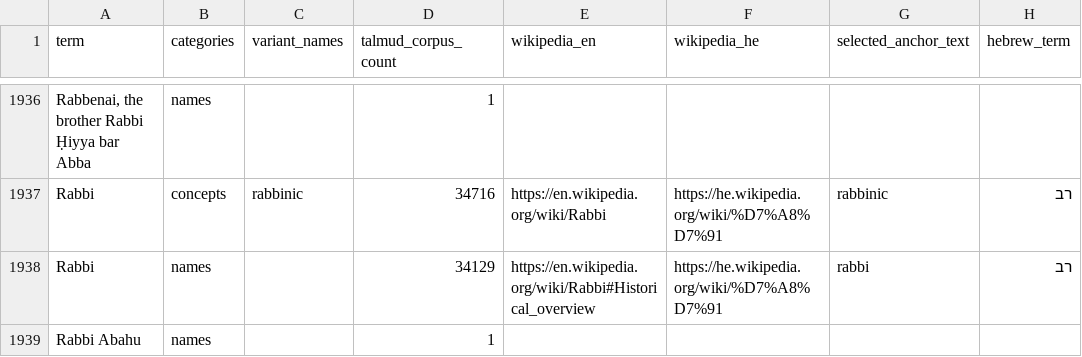
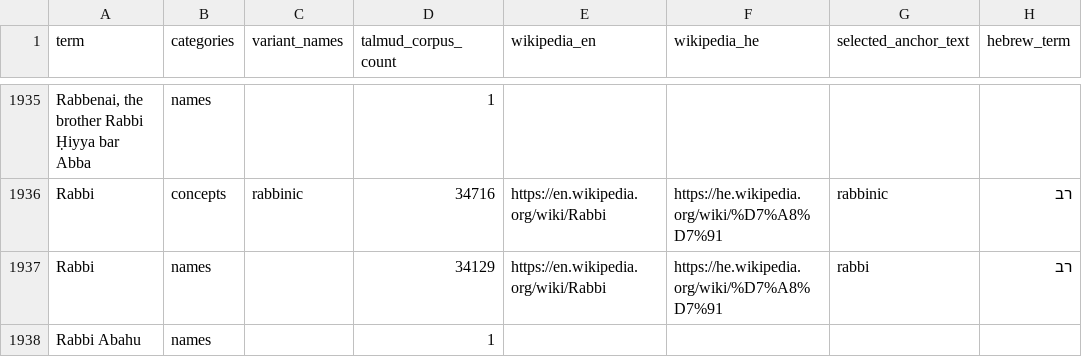
Before and after one commit to EzraBrand/talmud-nlp-indexer, a CSV file: data/glossary_initial/glossary_initial_v4.csv, drawn as a sheet; only a part is shown, gaps mark what is left out; addresses are those after the commit; the diff covers the shown part only; the diff names each change by its address in the sheet, - before the commit and + after, or states it on an @@ line.

Commit message:
Enrich and dedupe person entities via Wikipedia/Wikidata seed workflow

```diff
--- a/data/glossary_initial/glossary_initial_v4.csv
+++ b/data/glossary_initial/glossary_initial_v4.csv
-E1937 (wikipedia_en): https://en.wikipedia.org/wiki/Rabbi#Historical_overview
+E1937 (wikipedia_en): https://en.wikipedia.org/wiki/Rabbi
```
Also changed, not shown: 5 removed rows and 93 edited cells elsewhere in this file, docs/glossary/glossary_initial_v4.csv, 5 other files.
